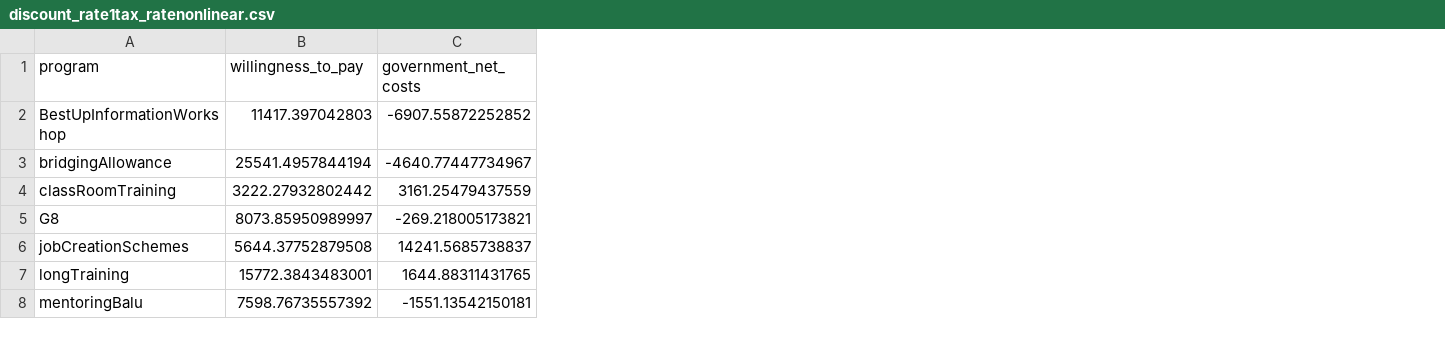
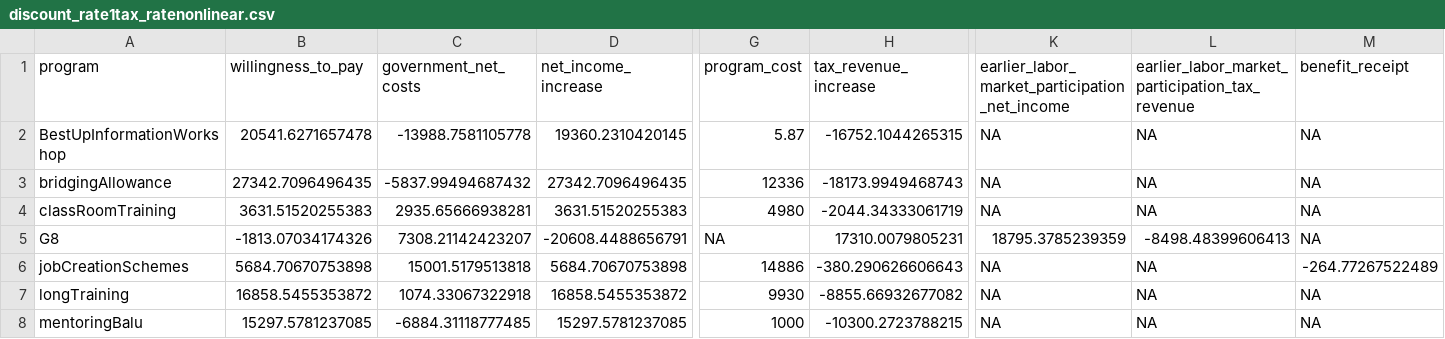
Before and after one commit to sbischl/sbischl.github.io, a CSV file: csv/discount_rate1tax_ratenonlinear.csv, drawn as a sheet; only a part is shown, gaps mark what is left out; the diff covers the shown part only; the diff names each change by its address in the sheet, - before the commit and + after, or states it on an @@ line.

```diff
--- a/csv/discount_rate1tax_ratenonlinear.csv
+++ b/csv/discount_rate1tax_ratenonlinear.csv
+column D (net_income_increase), rows 2-8: 19360.2310420145 | 27342.7096496435 | 3631.51520255383 | -20608.4488656791 | 5684.70670753898 | 16858.5455353872 | 15297.5781237085
+column G (program_cost), rows 2-8: 5.87 | 12336 | 4980 | NA | 14886 | 9930 | 1000
+column H (tax_revenue_increase), rows 2-8: -16752.1044265315 | -18173.9949468743 | -2044.34333061719 | 17310.0079805231 | -380.290626606643 | -8855.66932677082 | -10300.2723788215
+column K, rows 1-8: earlier_labor_market_participation_net_income | NA | NA | NA | 18795.3785239359 | NA | NA | NA
+column L, rows 1-8: earlier_labor_market_participation_tax_revenue | NA | NA | NA | -8498.48399606413 | NA | NA | NA
+column M (benefit_receipt), rows 2-8: NA | NA | NA | NA | -264.77267522489 | NA | NA
-B2 (willingness_to_pay): 11417.397042803
+B2 (willingness_to_pay): 20541.6271657478
-C2 (government_net_costs): -6907.55872252852
+C2 (government_net_costs): -13988.7581105778
-B3 (willingness_to_pay): 25541.4957844194
+B3 (willingness_to_pay): 27342.7096496435
-C3 (government_net_costs): -4640.77447734967
+C3 (government_net_costs): -5837.99494687432
-B4 (willingness_to_pay): 3222.27932802442
+B4 (willingness_to_pay): 3631.51520255383
-C4 (government_net_costs): 3161.25479437559
+C4 (government_net_costs): 2935.65666938281
-B5 (willingness_to_pay): 8073.85950989997
+B5 (willingness_to_pay): -1813.07034174326
-C5 (government_net_costs): -269.218005173821
+C5 (government_net_costs): 7308.21142423207
-B6 (willingness_to_pay): 5644.37752879508
+B6 (willingness_to_pay): 5684.70670753898
-C6 (government_net_costs): 14241.5685738837
+C6 (government_net_costs): 15001.5179513818
-B7 (willingness_to_pay): 15772.3843483001
+B7 (willingness_to_pay): 16858.5455353872
-C7 (government_net_costs): 1644.88311431765
+C7 (government_net_costs): 1074.33067322918
-B8 (willingness_to_pay): 7598.76735557392
+B8 (willingness_to_pay): 15297.5781237085
-C8 (government_net_costs): -1551.13542150181
+C8 (government_net_costs): -6884.31118777485
```
Also changed, not shown: 11 added columns and 40 edited cells elsewhere in this file, csv/discount_rate1tax_rate15.csv, csv/discount_rate1tax_rate45.csv, 19 other files.
